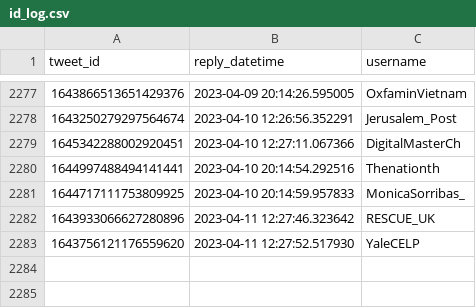
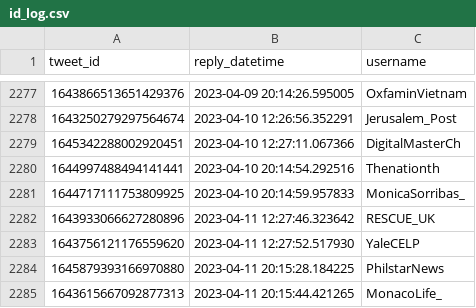
Before and after one commit to dquintani/update, a CSV file: Greenhouse_Data/_bots/twitter_greenhouse_summon/id_log.csv, drawn as a sheet; only a part is shown, gaps mark what is left out.

```diff
--- a/Greenhouse_Data/_bots/twitter_greenhouse_summon/id_log.csv
+++ b/Greenhouse_Data/_bots/twitter_greenhouse_summon/id_log.csv
@@ -2283 +2283,3 @@ tweet_id,reply_datetime,username
 1643756121176559620,2023-04-11 12:27:52.517930,YaleCELP
+1645879393166970880,2023-04-11 20:15:28.184225,PhilstarNews
+1643615667092877313,2023-04-11 20:15:44.421265,MonacoLife_
```
Also changed, not shown: log.csv, 5 other files.
